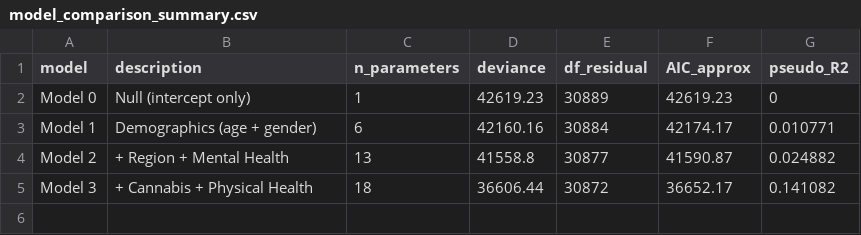
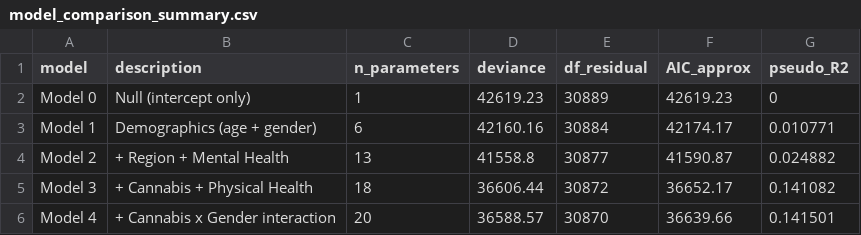
Before and after one commit to ruhelavansh-oss/epi-ML, a CSV file: data/public/outputs/model_comparison_summary.csv, drawn as a sheet.

```diff
--- a/data/public/outputs/model_comparison_summary.csv
+++ b/data/public/outputs/model_comparison_summary.csv
@@ -5 +5,2 @@ Model 2,+ Region + Mental Health,13,41558.8,30877,41590.87,0.024882
 Model 3,+ Cannabis + Physical Health,18,36606.44,30872,36652.17,0.141082
+Model 4,+ Cannabis x Gender interaction,20,36588.57,30870,36639.66,0.141501
```
Also changed, not shown: data/public/outputs/ebac_final_user_guide_variable_map.csv, data/public/outputs/power_analysis_summary.csv, 40 other files.
